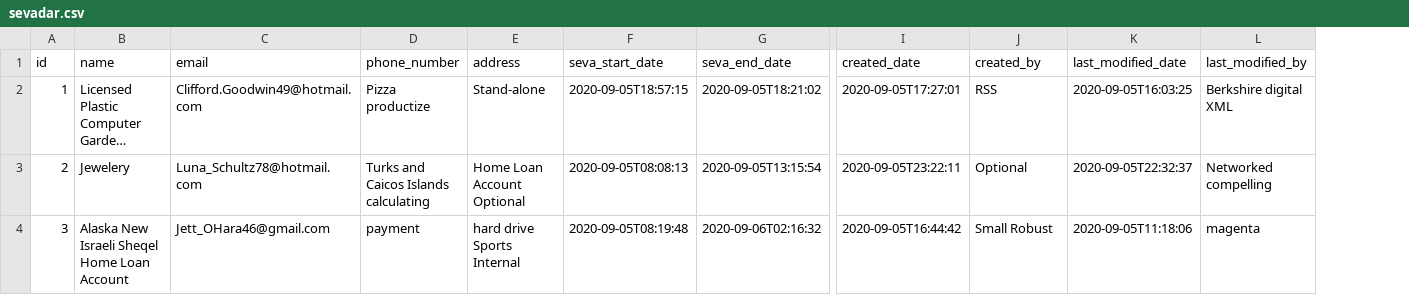
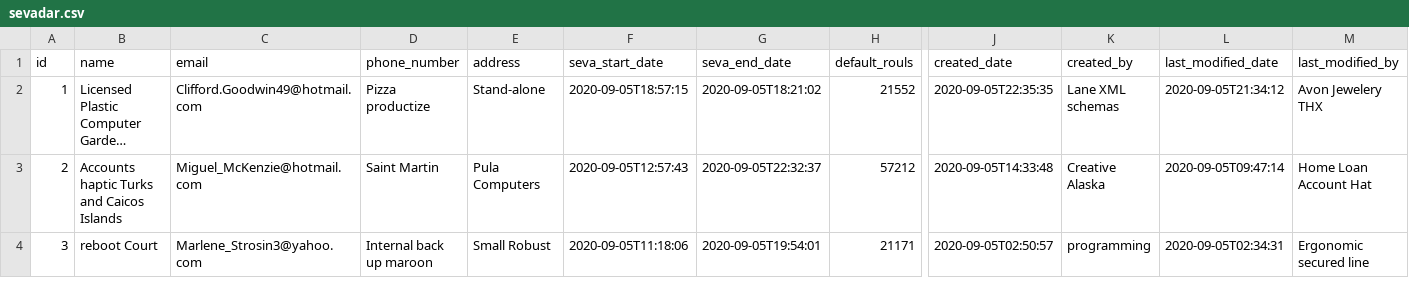
Before and after one commit to harjeet-me/gnsgapplication, a CSV file: src/main/resources/config/liquibase/fake-data/sevadar.csv, drawn as a sheet; only a part is shown, gaps mark what is left out; long unchanged cells end in …; addresses are those after the commit; the diff covers the shown part only; the diff names each change by its address in the sheet, - before the commit and + after, or states it on an @@ line.

```diff
--- a/src/main/resources/config/liquibase/fake-data/sevadar.csv
+++ b/src/main/resources/config/liquibase/fake-data/sevadar.csv
+column H (default_rouls), rows 2-4: 21552 | 57212 | 21171
-J2 (created_date): 2020-09-05T17:27:01
+J2 (created_date): 2020-09-05T22:35:35
-K2 (created_by): RSS
+K2 (created_by): Lane XML schemas
-L2 (last_modified_date): 2020-09-05T16:03:25
+L2 (last_modified_date): 2020-09-05T21:34:12
-M2 (last_modified_by): Berkshire digital XML
+M2 (last_modified_by): Avon Jewelery THX
-B3 (name): Jewelery
+B3 (name): Accounts haptic Turks and Caicos Islands
-C3 (email): Luna_Schultz78@hotmail.com
+C3 (email): Miguel_McKenzie@hotmail.com
-D3 (phone_number): Turks and Caicos Islands calculating
+D3 (phone_number): Saint Martin
-E3 (address): Home Loan Account Optional
+E3 (address): Pula Computers
-F3 (seva_start_date): 2020-09-05T08:08:13
+F3 (seva_start_date): 2020-09-05T12:57:43
-G3 (seva_end_date): 2020-09-05T13:15:54
+G3 (seva_end_date): 2020-09-05T22:32:37
-J3 (created_date): 2020-09-05T23:22:11
+J3 (created_date): 2020-09-05T14:33:48
-K3 (created_by): Optional
+K3 (created_by): Creative Alaska
-L3 (last_modified_date): 2020-09-05T22:32:37
+L3 (last_modified_date): 2020-09-05T09:47:14
-M3 (last_modified_by): Networked compelling
+M3 (last_modified_by): Home Loan Account Hat
-B4 (name): Alaska New Israeli Sheqel Home Loan Account
+B4 (name): reboot Court
-C4 (email): Jett_OHara46@gmail.com
+C4 (email): Marlene_Strosin3@yahoo.com
-D4 (phone_number): payment
+D4 (phone_number): Internal back up maroon
-E4 (address): hard drive Sports Internal
+E4 (address): Small Robust
-F4 (seva_start_date): 2020-09-05T08:19:48
+F4 (seva_start_date): 2020-09-05T11:18:06
-G4 (seva_end_date): 2020-09-06T02:16:32
+G4 (seva_end_date): 2020-09-05T19:54:01
-J4 (created_date): 2020-09-05T16:44:42
+J4 (created_date): 2020-09-05T02:50:57
-K4 (created_by): Small Robust
+K4 (created_by): programming
-L4 (last_modified_date): 2020-09-05T11:18:06
+L4 (last_modified_date): 2020-09-05T02:34:31
-M4 (last_modified_by): magenta
+M4 (last_modified_by): Ergonomic secured line
```
Also changed, not shown: 72 edited cells elsewhere in this file, 21 other files.
